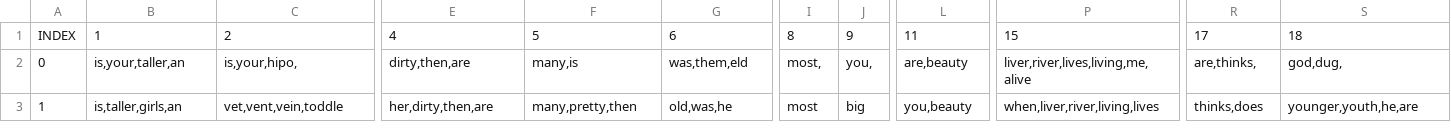
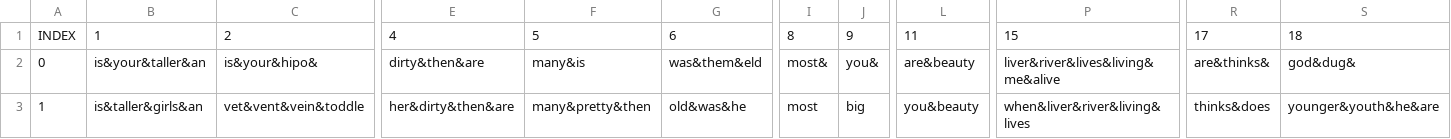
Before and after one commit to ReYoungSung/English_Game, a CSV file: Assets/Resources/Chapter9_FSP.csv, drawn as a sheet; only a part is shown, gaps mark what is left out; the diff covers the shown part only; the diff names each change by its address in the sheet, - before the commit and + after, or states it on an @@ line.

```diff
--- a/Assets/Resources/Chapter9_FSP.csv
+++ b/Assets/Resources/Chapter9_FSP.csv
-B2: is,your,taller,an
+B2: is&your&taller&an
-C2: is,your,hipo,
+C2: is&your&hipo&
-E2: dirty,then,are
+E2: dirty&then&are
-F2: many,is
+F2: many&is
-G2: was,them,eld
+G2: was&them&eld
-I2: most,
+I2: most&
-J2: you,
+J2: you&
-L2: are,beauty
+L2: are&beauty
-P2: liver,river,lives,living,me,alive
+P2: liver&river&lives&living&me&alive
-R2: are,thinks,
+R2: are&thinks&
-S2: god,dug,
+S2: god&dug&
-B3: is,taller,girls,an
+B3: is&taller&girls&an
-C3: vet,vent,vein,toddle
+C3: vet&vent&vein&toddle
-E3: her,dirty,then,are
+E3: her&dirty&then&are
-F3: many,pretty,then
+F3: many&pretty&then
-G3: old,was,he
+G3: old&was&he
-L3: you,beauty
+L3: you&beauty
-P3: when,liver,river,living,lives
+P3: when&liver&river&living&lives
-R3: thinks,does
+R3: thinks&does
-S3: younger,youth,he,are
+S3: younger&youth&he&are
```
Also changed, not shown: 179 edited cells elsewhere in this file, Assets/Resources/Chapter10_FSP.csv, Assets/Resources/Chapter11_FSP.csv, 29 other files.
